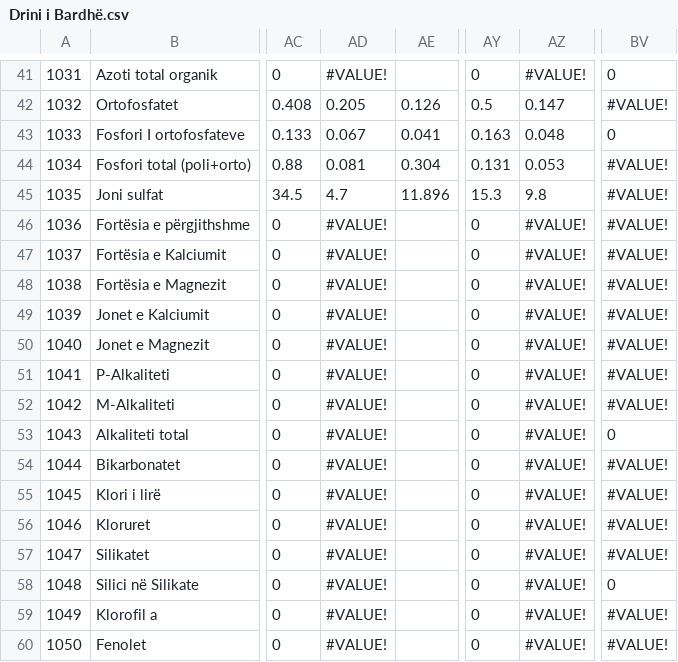
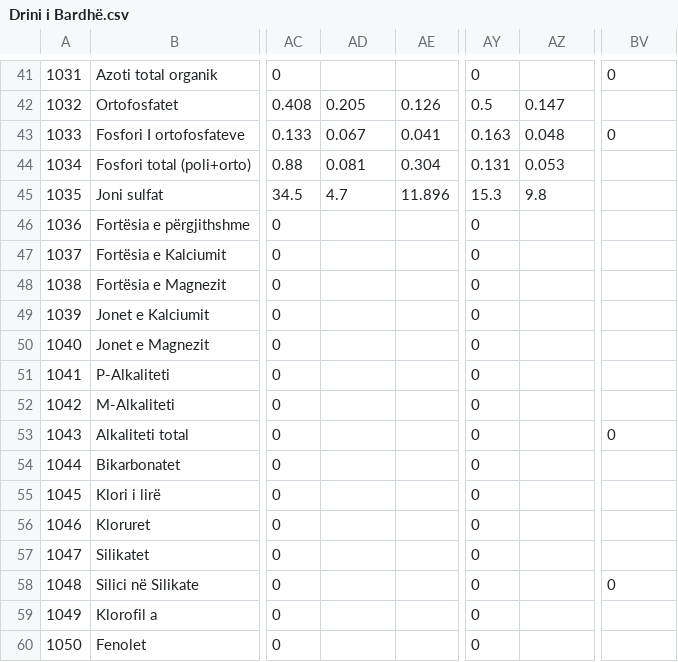
Before and after one commit to opendatakosovo/water-surface-quality-importer, a CSV file: data/2013/Drini i Bardhë.csv, drawn as a sheet; only a part is shown, gaps mark what is left out; the diff covers the shown part only; the diff names each change by its address in the sheet, - before the commit and + after, or states it on an @@ line.

```diff
--- a/data/2013/Drini i Bardhë.csv
+++ b/data/2013/Drini i Bardhë.csv
-AD41: #VALUE!
+AD41: (empty)
-AZ41: #VALUE!
+AZ41: (empty)
-BV42: #VALUE!
+BV42: (empty)
-BV44:BV52: #VALUE!
+BV44:BV52: (empty)
-AD46:AD60: #VALUE!
+AD46:AD60: (empty)
-AZ46:AZ60: #VALUE!
+AZ46:AZ60: (empty)
-BV54:BV57: #VALUE!
+BV54:BV57: (empty)
-BV59:BV60: #VALUE!
+BV59:BV60: (empty)
```
Also changed, not shown: 33 edited cells elsewhere in this file, 10 other files.
